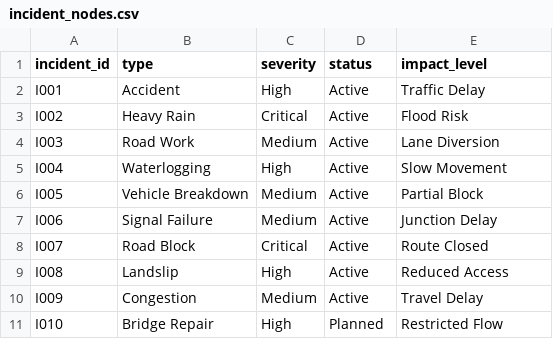
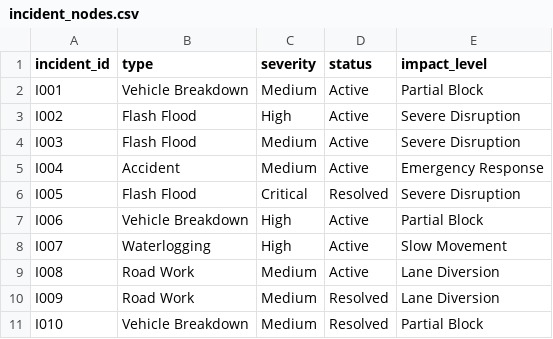
Before and after one commit to verjin-dev/AI_Friday_Forge, a CSV file: data/csv/incident_nodes.csv, drawn as a sheet; only a part is shown; the diff covers the shown part only.

```diff
--- a/data/csv/incident_nodes.csv
+++ b/data/csv/incident_nodes.csv
@@ -1,11 +1,11 @@
 incident_id,type,severity,status,impact_level
-I001,Accident,High,Active,Traffic Delay
-I002,Heavy Rain,Critical,Active,Flood Risk
-I003,Road Work,Medium,Active,Lane Diversion
-I004,Waterlogging,High,Active,Slow Movement
-I005,Vehicle Breakdown,Medium,Active,Partial Block
-I006,Signal Failure,Medium,Active,Junction Delay
-I007,Road Block,Critical,Active,Route Closed
-I008,Landslip,High,Active,Reduced Access
-I009,Congestion,Medium,Active,Travel Delay
-I010,Bridge Repair,High,Planned,Restricted Flow
+I001,Vehicle Breakdown,Medium,Active,Partial Block
+I002,Flash Flood,High,Active,Severe Disruption
+I003,Flash Flood,Medium,Active,Severe Disruption
+I004,Accident,Medium,Active,Emergency Response
+I005,Flash Flood,Critical,Resolved,Severe Disruption
+I006,Vehicle Breakdown,High,Active,Partial Block
+I007,Waterlogging,High,Active,Slow Movement
+I008,Road Work,Medium,Active,Lane Diversion
+I009,Road Work,Medium,Resolved,Lane Diversion
+I010,Vehicle Breakdown,Medium,Resolved,Partial Block
```
Also changed, not shown: 6 removed rows and 111 edited cells elsewhere in this file, data/csv/alternate_routes.csv, data/csv/incident_locations.csv, 33 other files.
